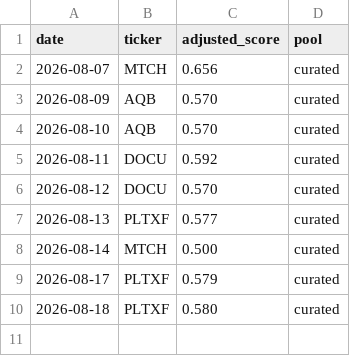
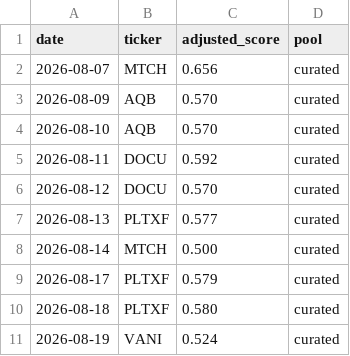
Before and after one commit to cbaduboateng/nicol-calcium-score, a CSV file: portfolio/picks.csv, drawn as a sheet; the diff names each change by its address in the sheet, - before the commit and + after, or states it on an @@ line.

```diff
--- a/portfolio/picks.csv
+++ b/portfolio/picks.csv
+row 11: 2026-08-19 | VANI | 0.524 | curated
```
